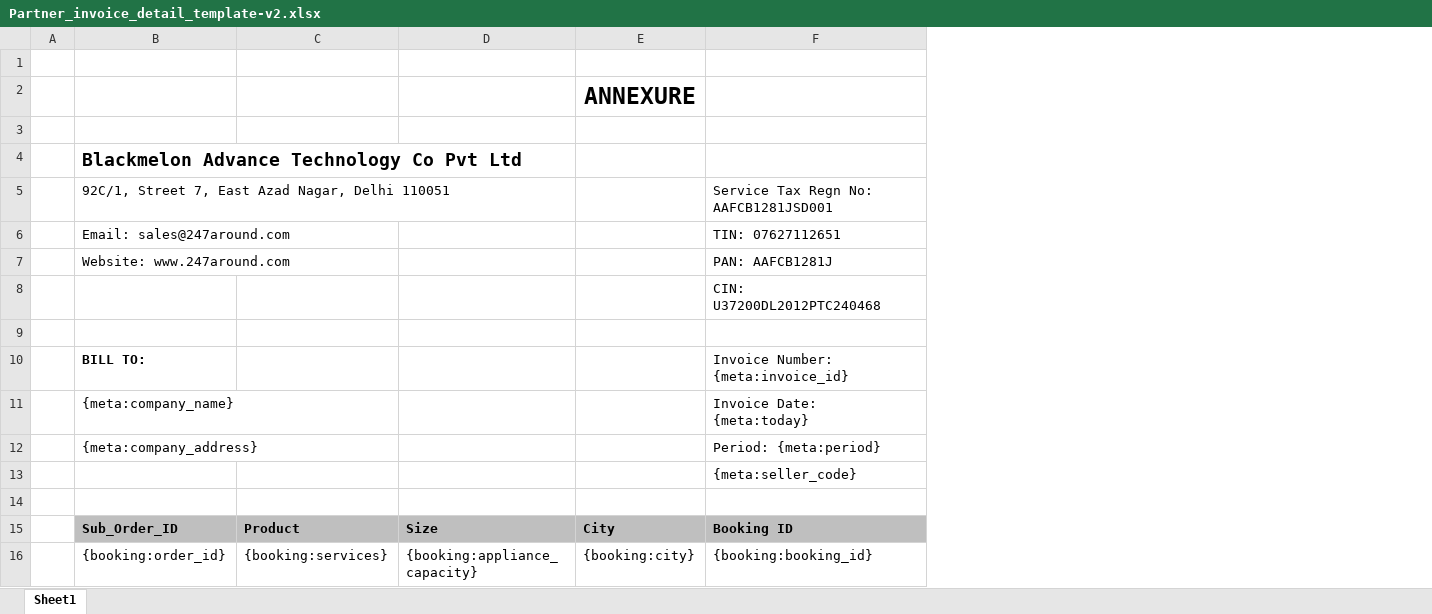
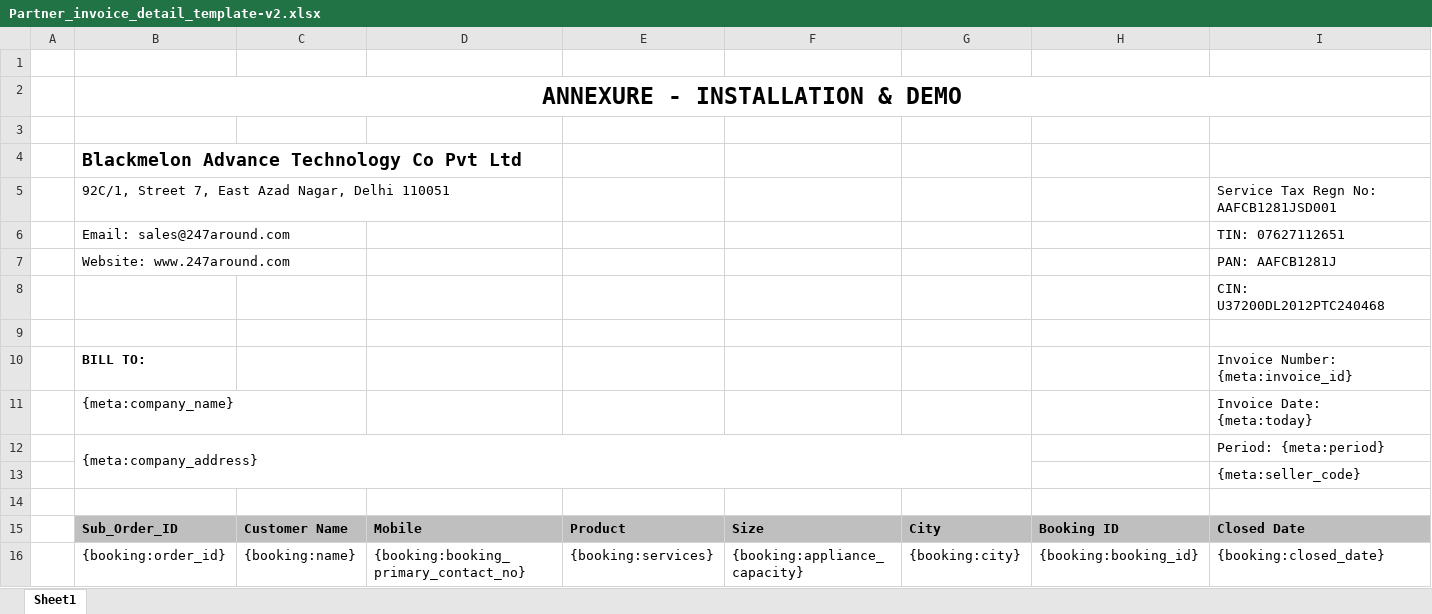
Before and after one commit to 247around-DeepakSharma/Deepak, an Excel workbook: application/controllers/excel-templates/Partner_invoice_detail_template-v2.xlsx, sheet Sheet1, drawn as a sheet; only a part is shown; values as stored, in another font and other column widths than the file's, no borders; removed rows and columns are numbered as before the commit, all else as after; rows hold the shown columns only; the diff names each change by its address in the sheet, - before the commit and + after, or states it on an @@ line.

Commit message:
Invoice templates modified

```diff
--- a/application/controllers/excel-templates/Partner_invoice_detail_template-v2.xlsx (sheet Sheet1)
+++ b/application/controllers/excel-templates/Partner_invoice_detail_template-v2.xlsx (sheet Sheet1)
+column C, rows 15-16: Customer Name | {booking:name}
+column D, rows 15-16: Mobile | {booking:booking_primary_contact_no}
+column H, rows 15-16: Booking ID | {booking:booking_id}
-row 2:  |  |  |  | ANNEXURE
+row 2:  | ANNEXURE - INSTALLATION & DEMO
+B12:G13 merged
-I15: Booking ID
+I15: Closed Date
-I16: {booking:booking_id}
+I16: {booking:closed_date}
```
Also changed, not shown: application/controllers/excel-templates/Partner_invoice_detail_template-v2-upcountry.xlsx, application/controllers/excel-templates/partner_invoice_Main_v3.xlsx.
